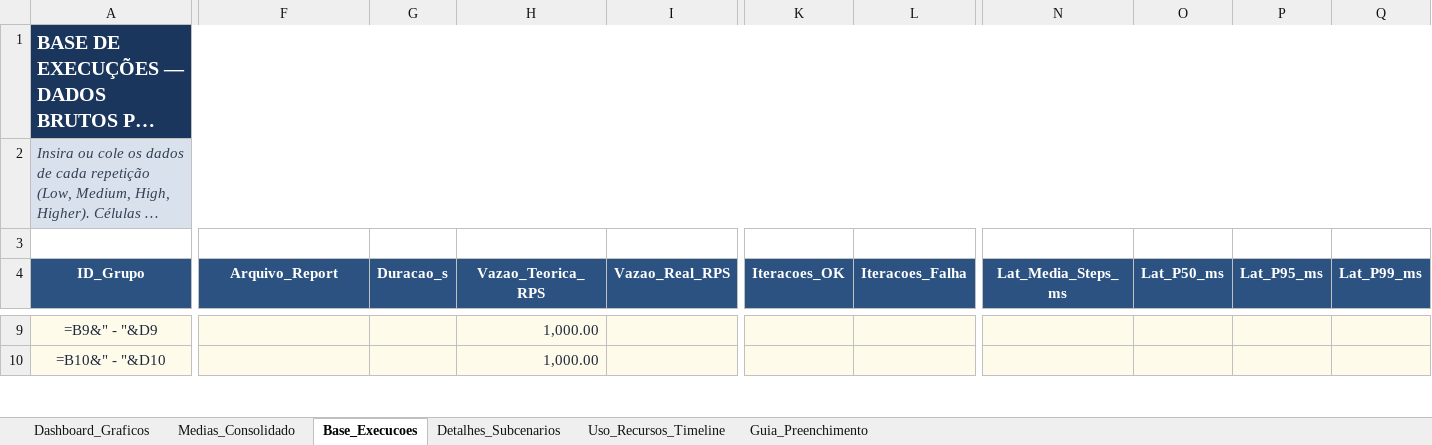
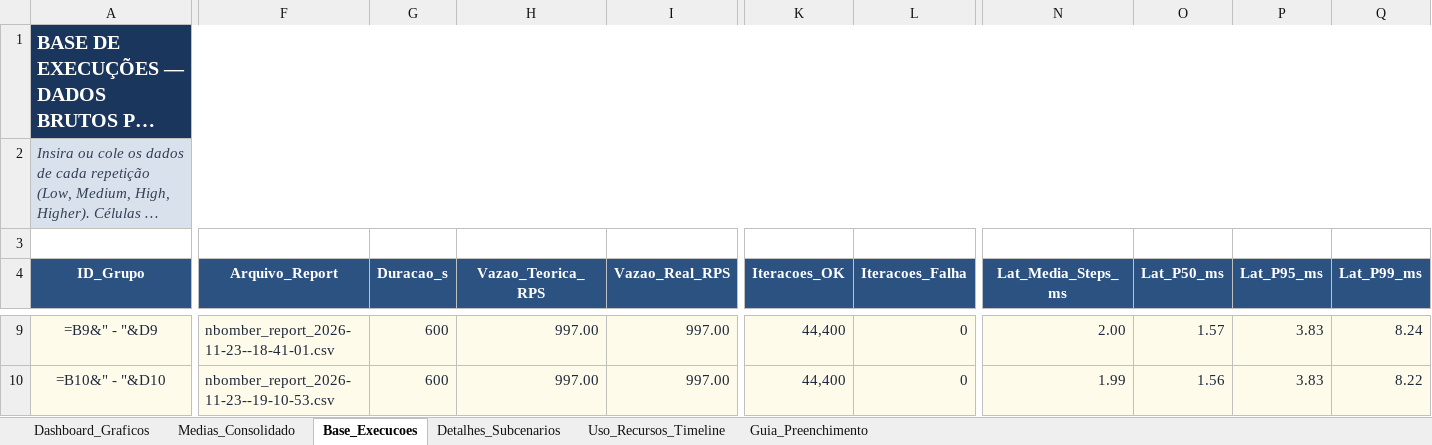
Before and after one commit to RaphaelGLv/ebenezer-load-test, an Excel workbook: TCC_Graficos_Performance_Recursos.xlsx, sheet Base_Execucoes, drawn as a sheet; only a part is shown, gaps mark what is left out; long unchanged cells end in …; values as stored, in another font and other column widths than the file's, no borders; formulas without a stored value are shown as written; the diff covers the shown part only; the diff names each change by its address in the sheet, - before the commit and + after, or states it on an @@ line.

```diff
--- a/TCC_Graficos_Performance_Recursos.xlsx (sheet Base_Execucoes)
+++ b/TCC_Graficos_Performance_Recursos.xlsx (sheet Base_Execucoes)
-F9 (Arquivo_Report): (empty)
+F9 (Arquivo_Report): nbomber_report_2026-11-23--18-41-01.csv
-G9:G10 (Duracao_s): (empty)
+G9:G10 (Duracao_s): 600
-H9:H10 (Vazao_Teorica_RPS): 1,000.00
+H9:H10 (Vazao_Teorica_RPS): 997.00
-I9:I10 (Vazao_Real_RPS): (empty)
+I9:I10 (Vazao_Real_RPS): 997.00
-K9:K10 (Iteracoes_OK): (empty)
+K9:K10 (Iteracoes_OK): 44,400
-L9:L10 (Iteracoes_Falha): (empty)
+L9:L10 (Iteracoes_Falha): 0
-N9 (Lat_Media_Steps_ms): (empty)
+N9 (Lat_Media_Steps_ms): 2.00
-O9 (Lat_P50_ms): (empty)
+O9 (Lat_P50_ms): 1.57
-P9:P10 (Lat_P95_ms): (empty)
+P9:P10 (Lat_P95_ms): 3.83
-Q9 (Lat_P99_ms): (empty)
+Q9 (Lat_P99_ms): 8.24
-F10 (Arquivo_Report): (empty)
+F10 (Arquivo_Report): nbomber_report_2026-11-23--19-10-53.csv
-N10 (Lat_Media_Steps_ms): (empty)
+N10 (Lat_Media_Steps_ms): 1.99
-O10 (Lat_P50_ms): (empty)
+O10 (Lat_P50_ms): 1.56
-Q10 (Lat_P99_ms): (empty)
+Q10 (Lat_P99_ms): 8.22
```
Also changed, not shown: 307 edited cells elsewhere in this sheet, sheet Uso_Recursos_Timeline, sheet Detalhes_Subcenarios, sheet Dashboard_Graficos, charts or pictures, 1 other file.
